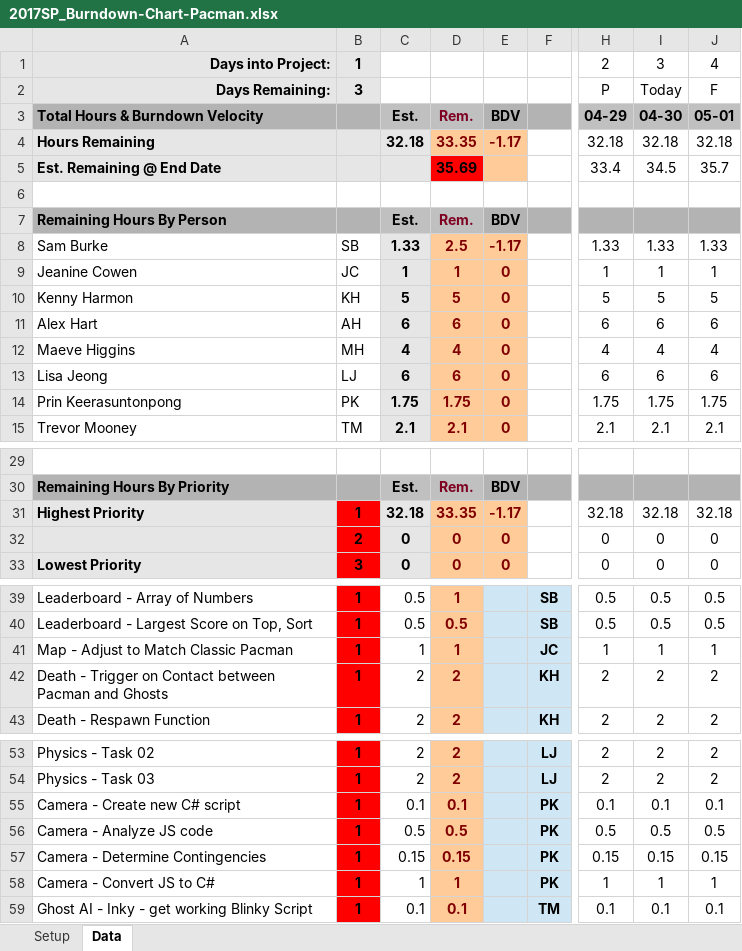
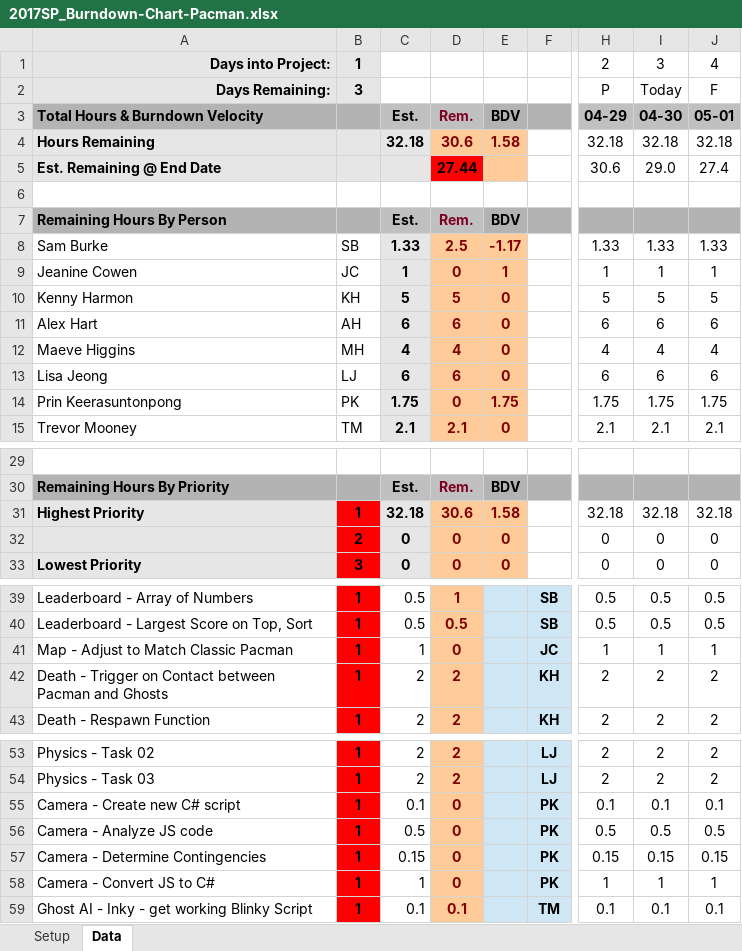
Before and after one commit to LMSC281Berklee/LMSC281_PacMan-Clone-Update, an Excel workbook: 2017SP_Burndown-Chart-Pacman.xlsx, sheet Data, drawn as a sheet; only a part is shown, gaps mark what is left out; values as stored, in another font and other column widths than the file's, no borders; charts and pictures and conditional formats not drawn; the diff names each change by its address in the sheet, - before the commit and + after, or states it on an @@ line.

```diff
--- a/2017SP_Burndown-Chart-Pacman.xlsx (sheet Data)
+++ b/2017SP_Burndown-Chart-Pacman.xlsx (sheet Data)
-D4: 33.35
+D4: 30.6
-E4: -1.17
+E4: 1.58
-D5: 35.69
+D5: 27.44
-H5: 33.4
+H5: 30.6
-I5: 34.5
+I5: 29.0
-J5: 35.7
+J5: 27.4
-D9: 1
+D9: 0
-E9: 0
+E9: 1
-D14: 1.75
+D14: 0
-E14: 0
+E14: 1.75
-D31: 33.35
+D31: 30.6
-E31: -1.17
+E31: 1.58
-D41: 1
+D41: 0
-D55: 0.1
+D55: 0
-D56: 0.5
+D56: 0
-D57: 0.15
+D57: 0
-D58: 1
+D58: 0
```
Also changed, not shown: charts or pictures, 1 other file.
